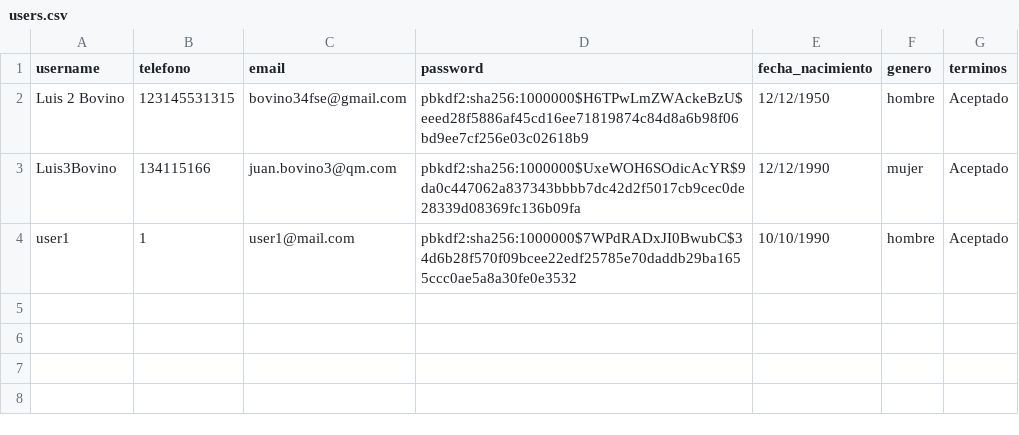
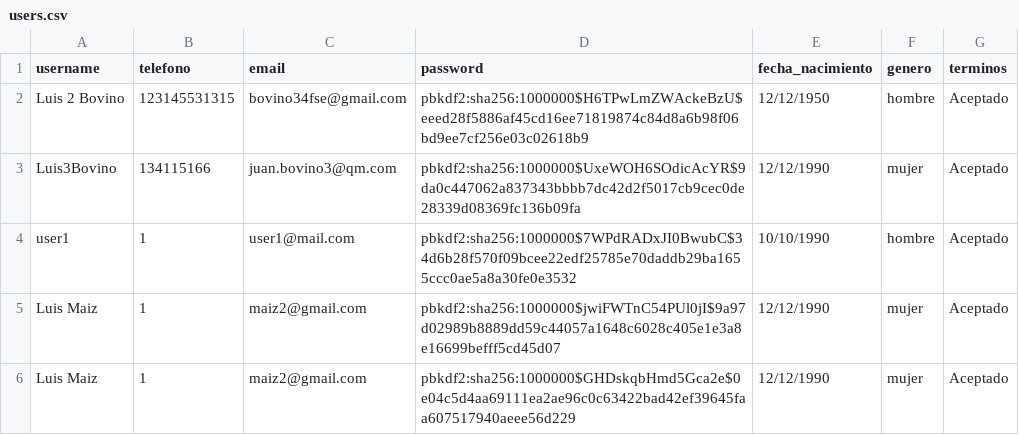
Before and after one commit to eduard4595/Agro_2, a CSV file: users.csv, drawn as a sheet.

Commit message:
maiz

```diff
--- a/users.csv
+++ b/users.csv
@@ -4 +4,3 @@ Luis3Bovino,134115166,juan.bovino3@qm.com,pbkdf2:sha256:1000000$UxeWOH6SOdicAcYR
 user1,1,user1@mail.com,pbkdf2:sha256:1000000$7WPdRADxJI0BwubC$34d6b28f570f09bcee22edf25785e70daddb29ba1655ccc0ae5a8a30fe0e3532,10/10/1990,hombre,Aceptado
+Luis Maiz,1,maiz2@gmail.com,pbkdf2:sha256:1000000$jwiFWTnC54PUl0jI$9a97d02989b8889dd59c44057a1648c6028c405e1e3a8e16699befff5cd45d07,12/12/1990,mujer,Aceptado
+Luis Maiz,1,maiz2@gmail.com,pbkdf2:sha256:1000000$GHDskqbHmd5Gca2e$0e04c5d4aa69111ea2ae96c0c63422bad42ef39645faa607517940aeee56d229,12/12/1990,mujer,Aceptado
```
Also changed, not shown: 9 other files.
